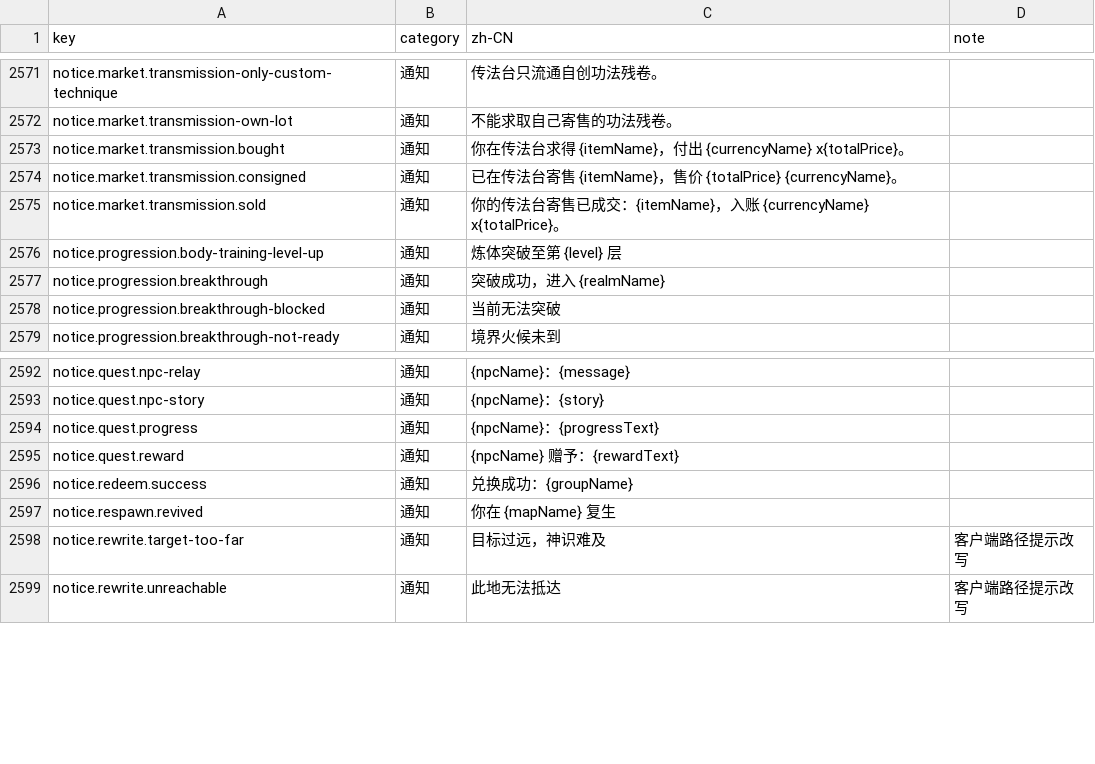
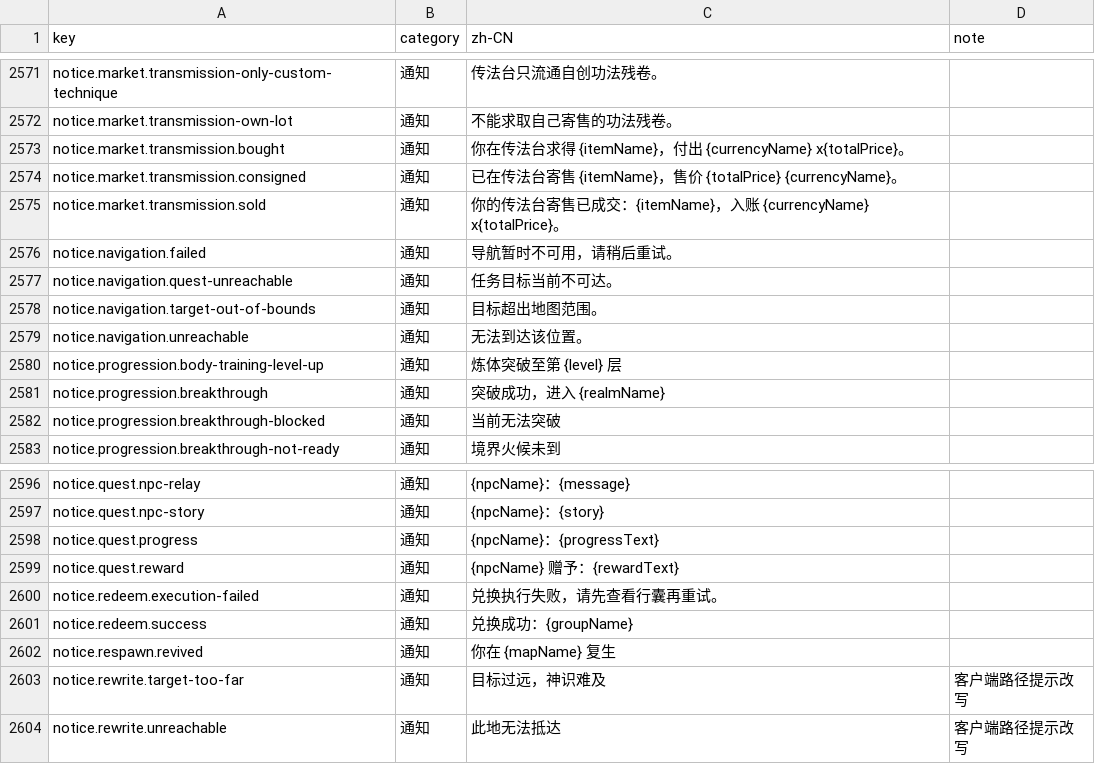
Before and after one commit to fruktoguo/daojie-yusheng, a CSV file: packages/client/src/content/i18n/zh-CN.csv, drawn as a sheet; only a part is shown, gaps mark what is left out; the diff names each change by its address in the sheet, - before the commit and + after, or states it on an @@ line.

Commit message:
fix(notice): 隔离兑换与导航内部错误

```diff
--- a/packages/client/src/content/i18n/zh-CN.csv
+++ b/packages/client/src/content/i18n/zh-CN.csv
+row 2576: notice.navigation.failed | 通知 | 导航暂时不可用，请稍后重试。
+row 2577: notice.navigation.quest-unreachable | 通知 | 任务目标当前不可达。
+row 2578: notice.navigation.target-out-of-bounds | 通知 | 目标超出地图范围。
+row 2579: notice.navigation.unreachable | 通知 | 无法到达该位置。
+row 2600: notice.redeem.execution-failed | 通知 | 兑换执行失败，请先查看行囊再重试。
```
Also changed, not shown: 6 other files.
